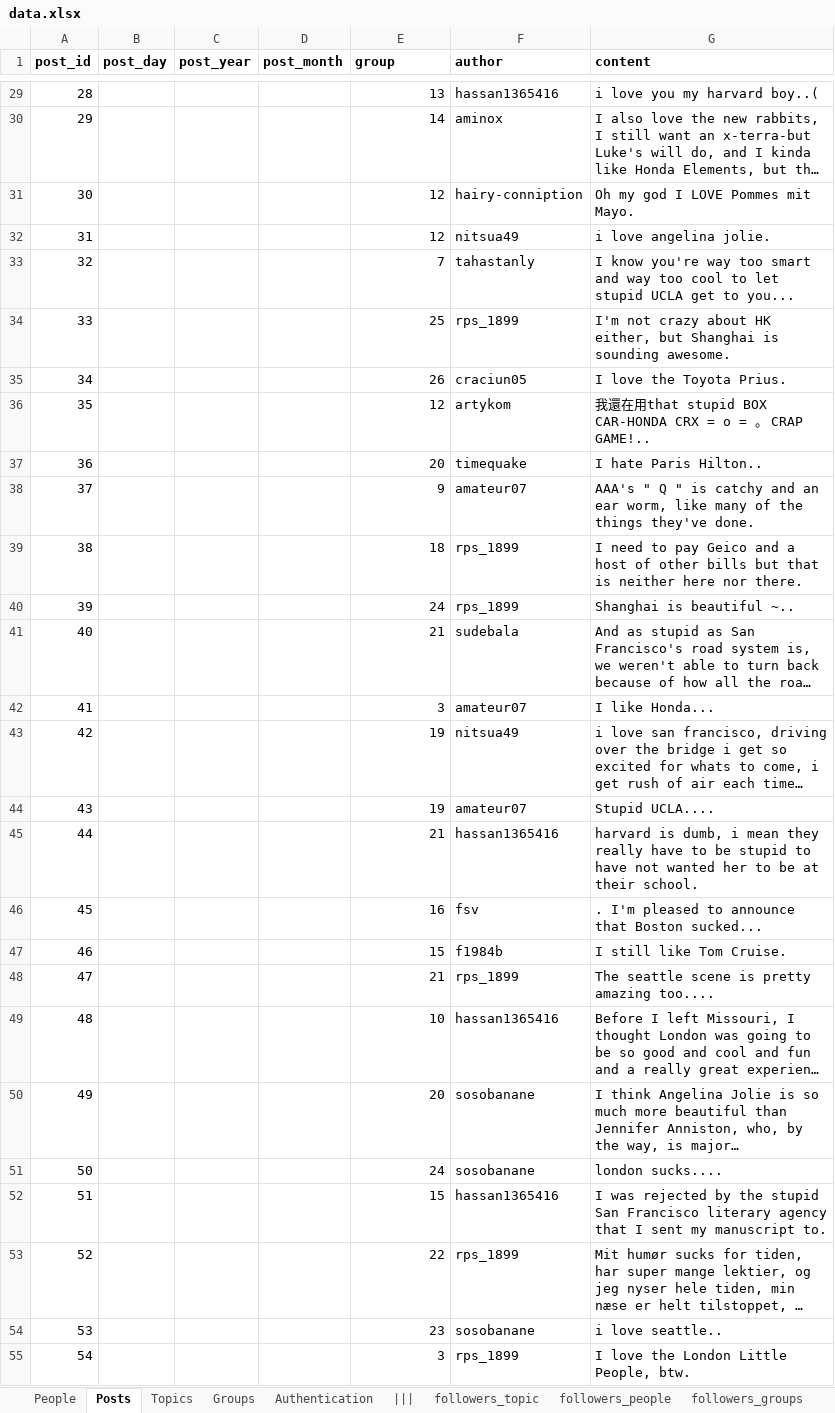
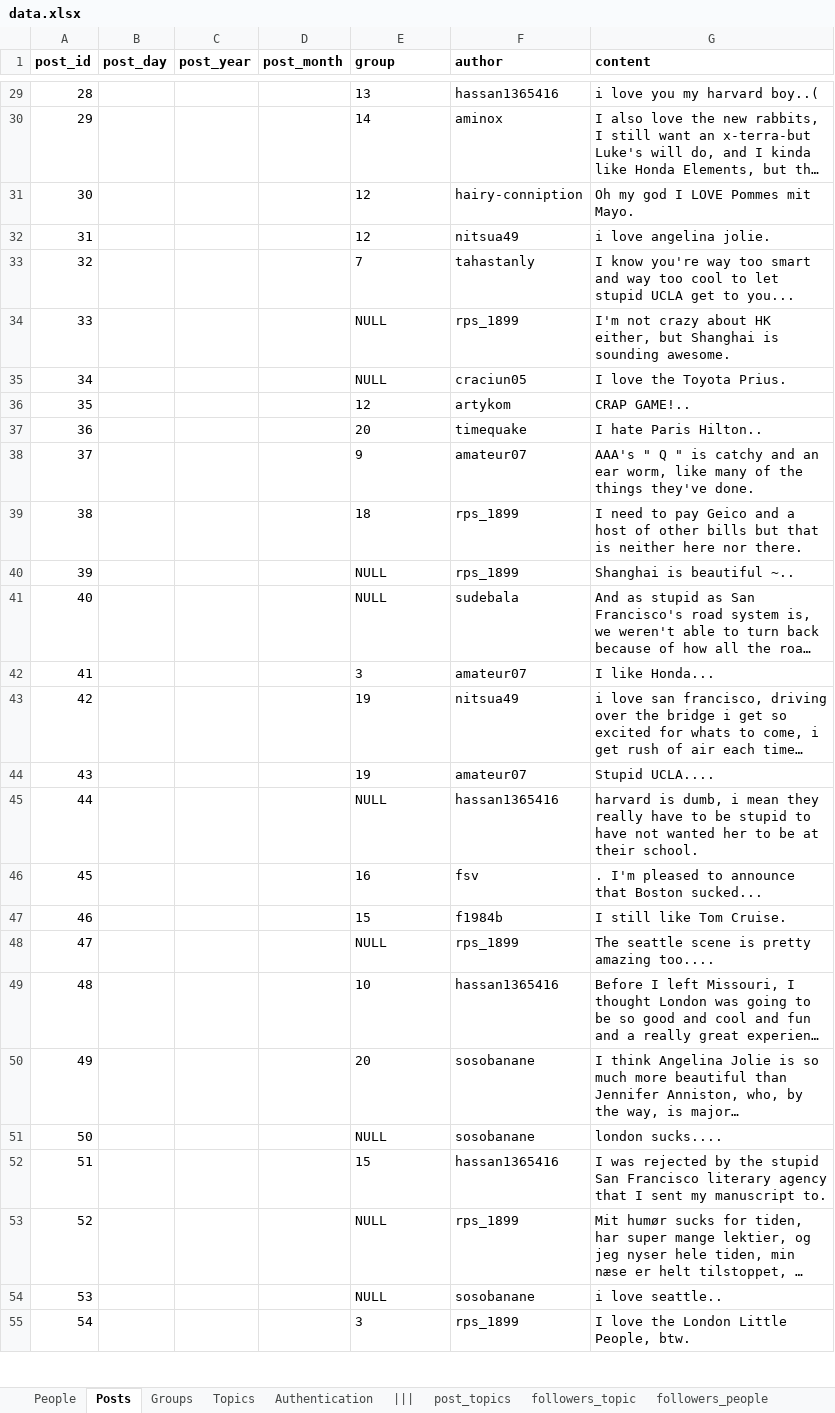
Before and after one commit to ameenkhan/simple_db_social_network, an Excel workbook: data.xlsx, sheet Posts, drawn as a sheet; only a part is shown, gaps mark what is left out; long unchanged cells end in …; values as stored, in another font and other column widths than the file's, no borders; the diff covers the shown part only; the diff names each change by its address in the sheet, - before the commit and + after, or states it on an @@ line.

```diff
--- a/data.xlsx (sheet Posts)
+++ b/data.xlsx (sheet Posts)
@@ sheet tab order changed: People | Posts | Groups | Topics | Authentication | ||| | post_topics | followers_topic | followers_people @@
-E29:E55 alignment: right
+E29:E55 alignment: left
-E34 (group): 25
+E34 (group): NULL
-E35 (group): 26
+E35 (group): NULL
-G36 (content): 我還在用that stupid BOX CAR-HONDA CRX = o = 。 CRAP GAME!..
+G36 (content): CRAP GAME!..
-E40 (group): 24
+E40 (group): NULL
-E41 (group): 21
+E41 (group): NULL
-E45 (group): 21
+E45 (group): NULL
-E48 (group): 21
+E48 (group): NULL
-E51 (group): 24
+E51 (group): NULL
-E53 (group): 22
+E53 (group): NULL
-E54 (group): 23
+E54 (group): NULL
```
Also changed, not shown: 240 edited cells and cell formats elsewhere in this sheet, sheet post_topics, sheet followers_people, sheet followers_topic, sheet followers_groups, sheet Groups, 1 other file.
